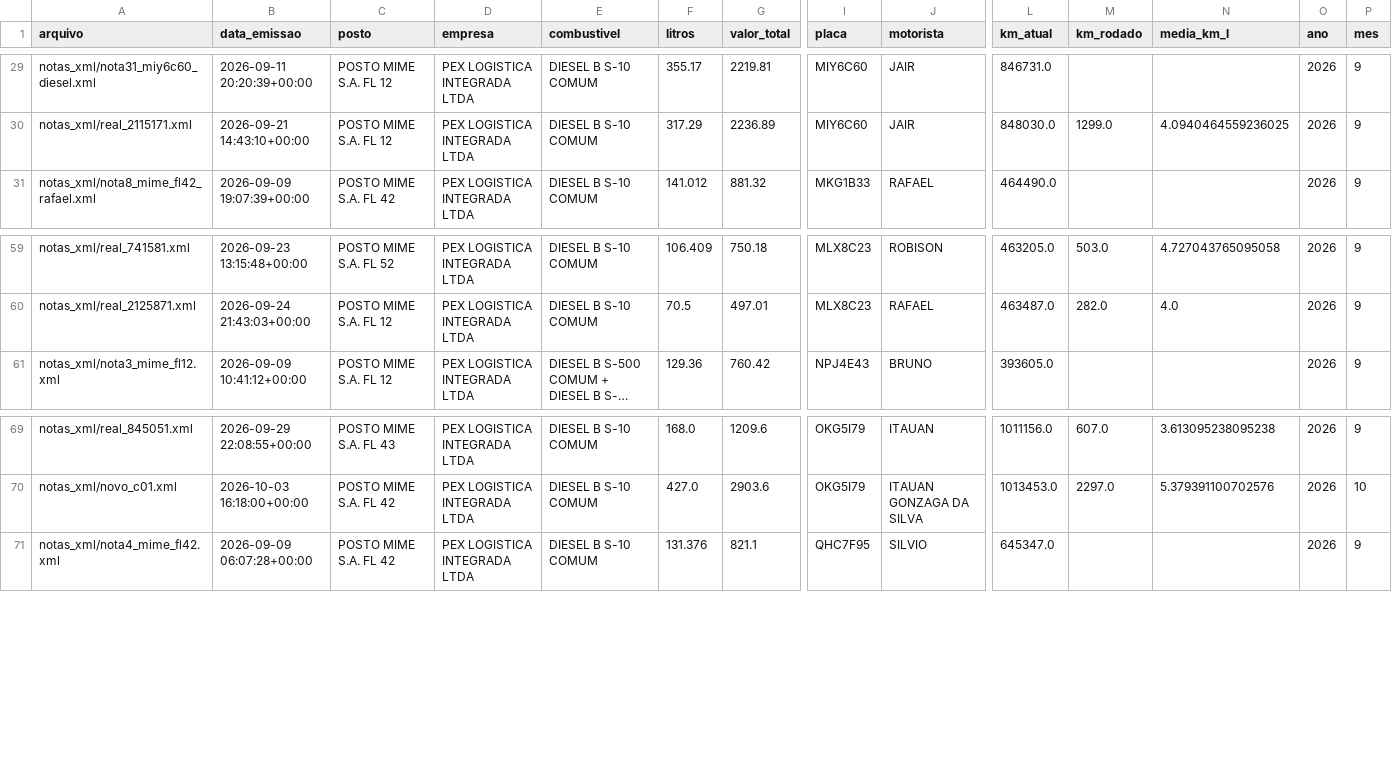
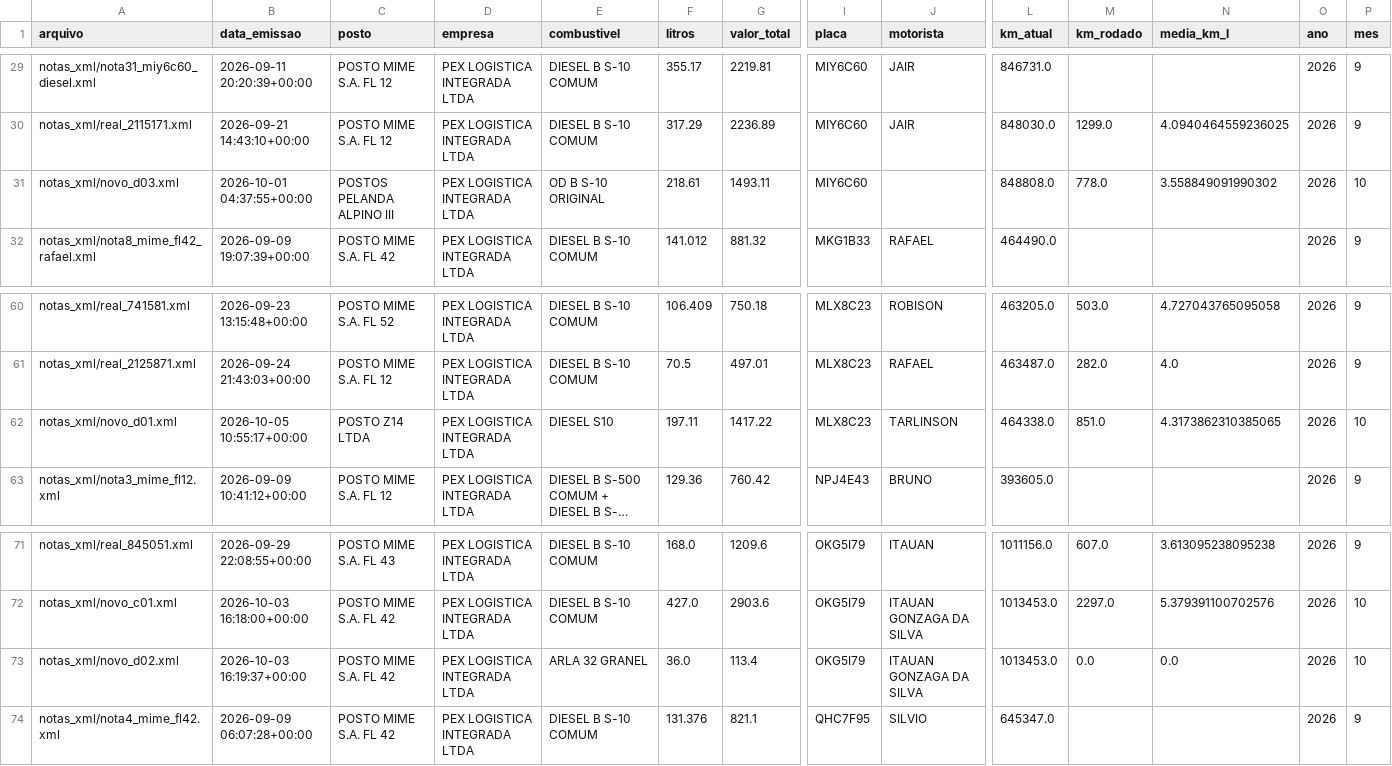
Before and after one commit to leandroosmar-dot/dashboard-abastecimento, a CSV file: base_abastecimentos.csv, drawn as a sheet; only a part is shown, gaps mark what is left out; long unchanged cells end in …; rows hold the shown columns only; the diff names each change by its address in the sheet, - before the commit and + after, or states it on an @@ line.

Commit message:
Inclui-notas-faltantes

```diff
--- a/base_abastecimentos.csv
+++ b/base_abastecimentos.csv
+row 31: notas_xml/novo_d03.xml | 2026-10-01 04:37:55+00:00 | POSTOS PELANDA ALPINO III | PEX LOGISTICA INTEGRADA LTDA | OD B S-10 ORIGINAL | 218.61 | 1493.11 | MIY6C60 |  | 848808.0 | 778.0 | 3.558849091990302 | 2026 | 10
+row 62: notas_xml/novo_d01.xml | 2026-10-05 10:55:17+00:00 | POSTO Z14 LTDA | PEX LOGISTICA INTEGRADA LTDA | DIESEL S10 | 197.11 | 1417.22 | MLX8C23 | TARLINSON | 464338.0 | 851.0 | 4.3173862310385065 | 2026 | 10
+row 73: notas_xml/novo_d02.xml | 2026-10-03 16:19:37+00:00 | POSTO MIME S.A. FL 42 | PEX LOGISTICA INTEGRADA LTDA | ARLA 32 GRANEL | 36.0 | 113.4 | OKG5I79 | ITAUAN GONZAGA DA SILVA | 1013453.0 | 0.0 | 0.0 | 2026 | 10
```
